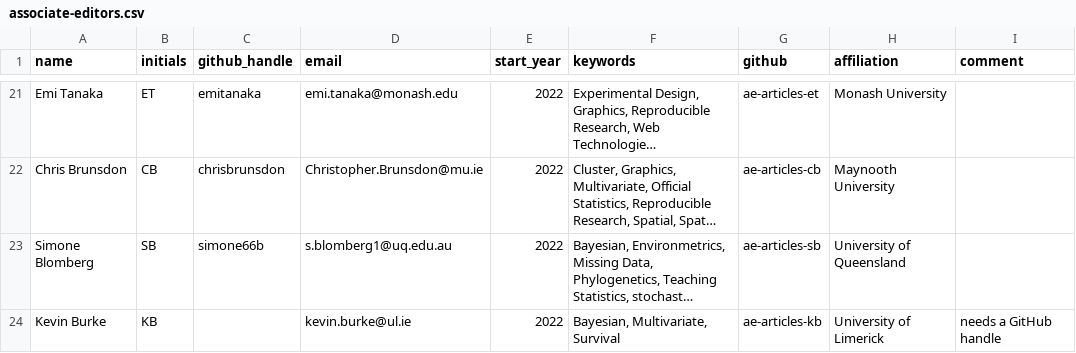
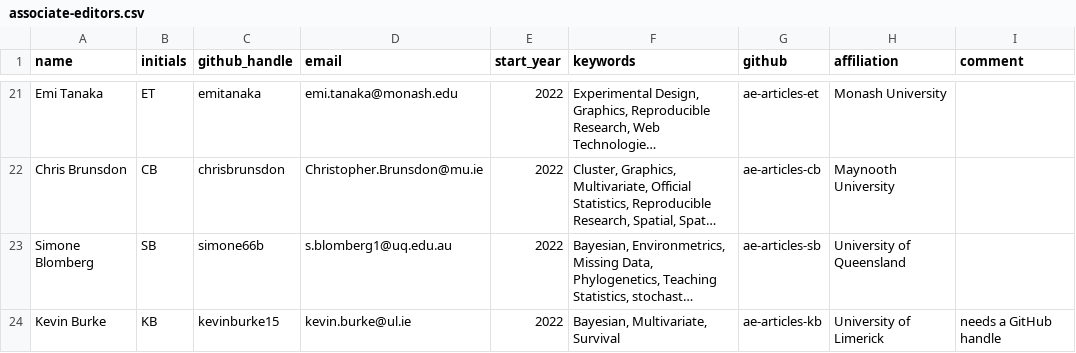
Before and after one commit to rjournal/rj, a CSV file: inst/associate-editors.csv, drawn as a sheet; only a part is shown, gaps mark what is left out; long unchanged cells end in …; the diff names each change by its address in the sheet, - before the commit and + after, or states it on an @@ line.

Commit message:
updated ae file

```diff
--- a/inst/associate-editors.csv
+++ b/inst/associate-editors.csv
-C24 (github_handle): (empty)
+C24 (github_handle): kevinburke15
```
